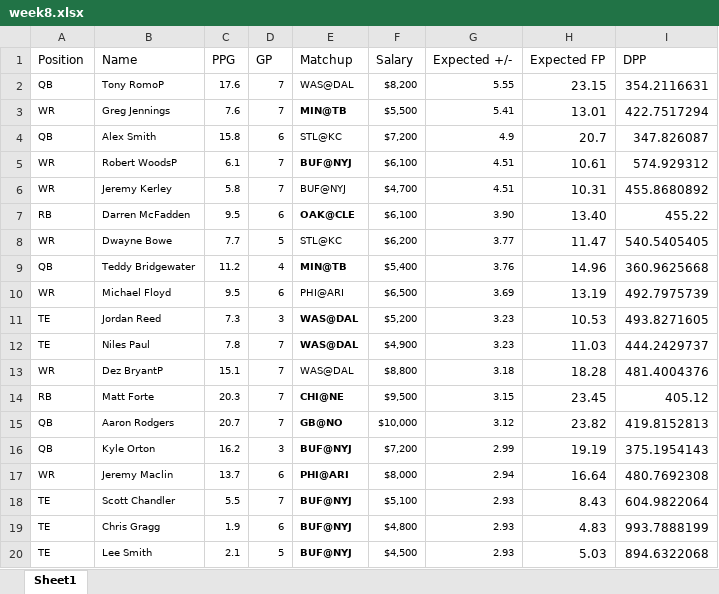
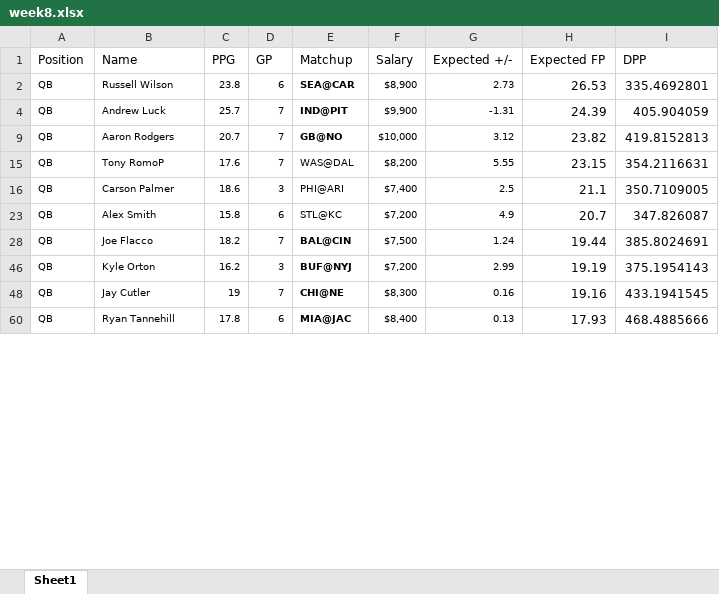
Before and after one commit to howzlife/fantasyFootball, an Excel workbook: week8.xlsx, sheet Sheet1, drawn as a sheet; only a part is shown; the shorter side is filled out with more unchanged rows; values as stored, in another font and other column widths than the file's, no borders; charts and pictures not drawn; removed rows and columns are numbered as before the commit, all else as after; the diff covers the shown part only; the diff names each change by its address in the sheet, - before the commit and + after, or states it on an @@ line.

```diff
--- a/week8.xlsx (sheet Sheet1)
+++ b/week8.xlsx (sheet Sheet1)
@@ row 23 moved to row 2: QB @@
@@ row 106 moved to row 4: QB @@
@@ row 15 moved to row 9: QB @@
@@ row 3 hidden: WR | Greg Jennings | 7.6 | 7 | MIN@TB | $5,500 | 5.41 | 13.01 | 422.7517294 @@
@@ row 28 moved to row 16: QB @@
@@ row 5 hidden: WR | Robert WoodsP | 6.1 | 7 | BUF@NYJ | $6,100 | 4.51 | 10.61 | 574.929312 @@
@@ row 6 hidden: WR | Jeremy Kerley | 5.8 | 7 | BUF@NYJ | $4,700 | 4.51 | 10.31 | 455.8680892 @@
@@ row 7 hidden: RB | Darren McFadden | 9.5 | 6 | OAK@CLE | $6,100 | 3.90 | 13.40 | 455.22 @@
@@ row 8 hidden: WR | Dwayne Bowe | 7.7 | 5 | STL@KC | $6,200 | 3.77 | 11.47 | 540.5405405 @@
@@ row 9 moved to row 81: QB @@
@@ row 10 hidden: WR | Michael Floyd | 9.5 | 6 | PHI@ARI | $6,500 | 3.69 | 13.19 | 492.7975739 @@
@@ row 11 hidden: TE | Jordan Reed | 7.3 | 3 | WAS@DAL | $5,200 | 3.23 | 10.53 | 493.8271605 @@
@@ row 12 hidden: TE | Niles Paul | 7.8 | 7 | WAS@DAL | $4,900 | 3.23 | 11.03 | 444.2429737 @@
@@ row 13 hidden: WR | Dez BryantP | 15.1 | 7 | WAS@DAL | $8,800 | 3.18 | 18.28 | 481.4004376 @@
@@ row 14 hidden: RB | Matt Forte | 20.3 | 7 | CHI@NE | $9,500 | 3.15 | 23.45 | 405.12 @@
@@ row 46 moved to row 28: QB @@
@@ row 17 hidden: WR | Jeremy Maclin | 13.7 | 6 | PHI@ARI | $8,000 | 2.94 | 16.64 | 480.7692308 @@
@@ row 18 hidden: TE | Scott Chandler | 5.5 | 7 | BUF@NYJ | $5,100 | 2.93 | 8.43 | 604.9822064 @@
@@ row 19 hidden: TE | Chris Gragg | 1.9 | 6 | BUF@NYJ | $4,800 | 2.93 | 4.83 | 993.7888199 @@
@@ row 20 hidden: TE | Lee Smith | 2.1 | 5 | BUF@NYJ | $4,500 | 2.93 | 5.03 | 894.6322068 @@
```
Also changed, not shown: 16 moved rows and 96 hidden or unhidden rows elsewhere in this sheet, formulas that keep their value, charts or pictures, 3 other files.
